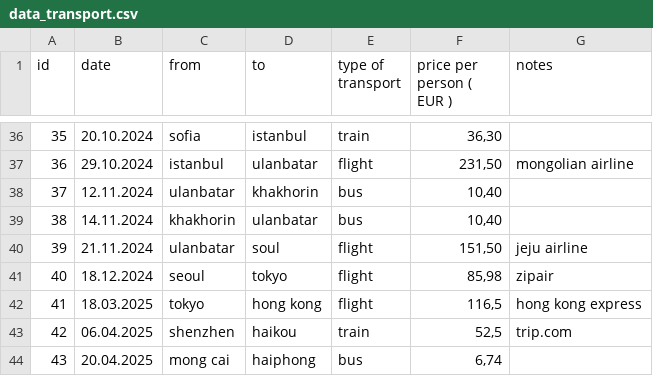
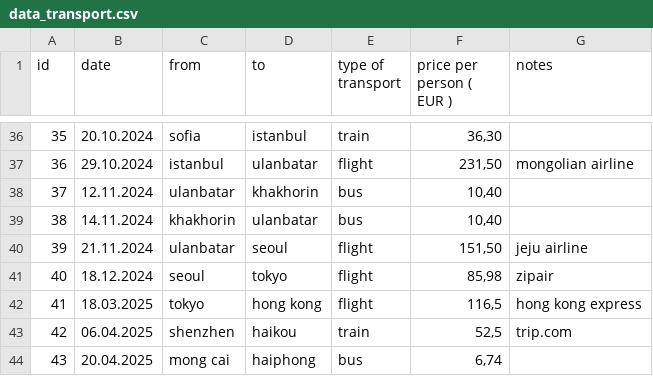
Before and after one commit to shuflovic/streamlit, a CSV file: data_transport.csv, drawn as a sheet; only a part is shown, gaps mark what is left out.

Commit message:
Update data_transport.csv

```diff
--- a/data_transport.csv
+++ b/data_transport.csv
@@ -39,3 +39,3 @@ id,date,from,to,type of transport,price per person ( EUR ),notes
 38,14.11.2024,khakhorin,ulanbatar,bus,"10,40",
-39,21.11.2024,ulanbatar,soul,flight,"151,50",jeju airline
+39,21.11.2024,ulanbatar,seoul,flight,"151,50",jeju airline
 40,18.12.2024,seoul,tokyo,flight,"85,98",zipair
```
